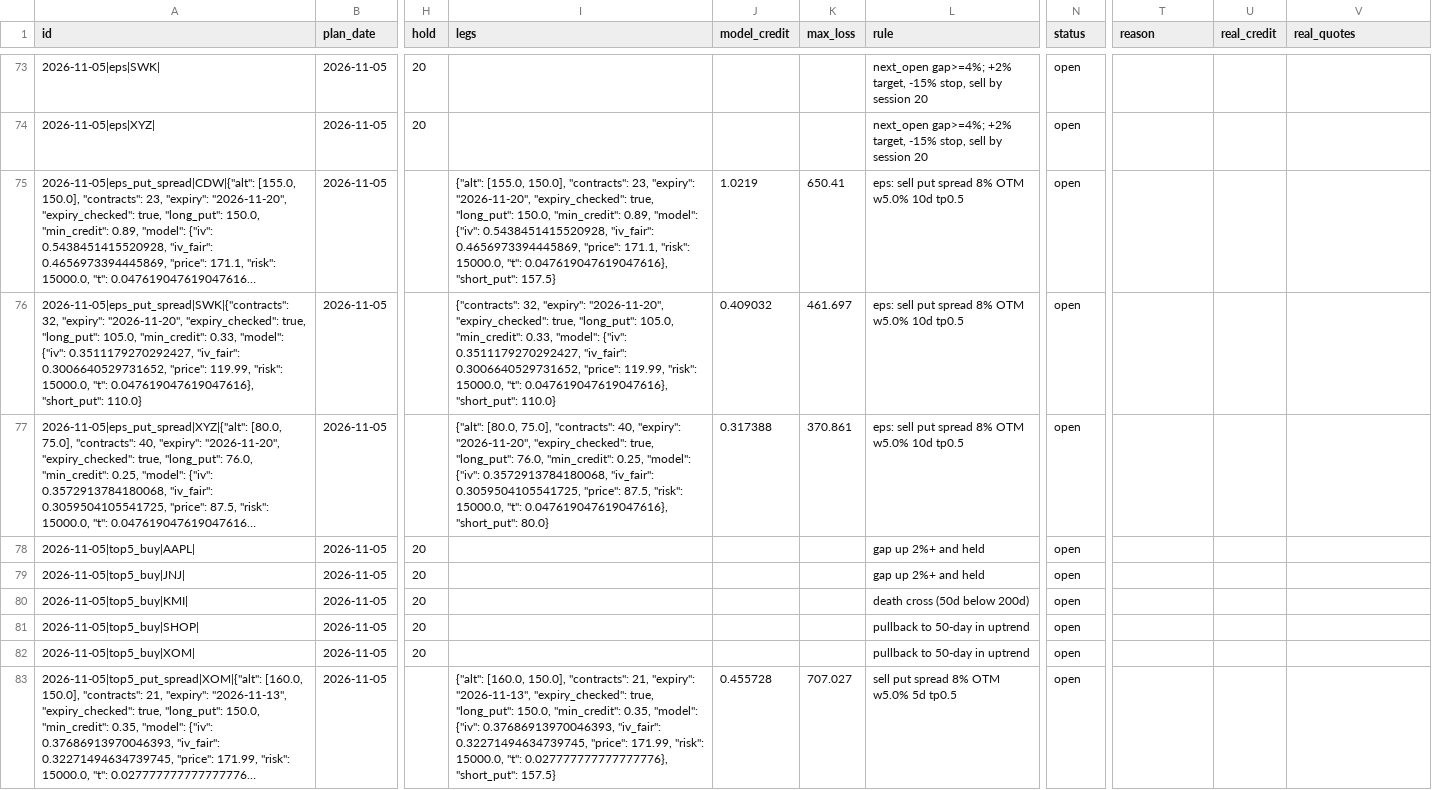
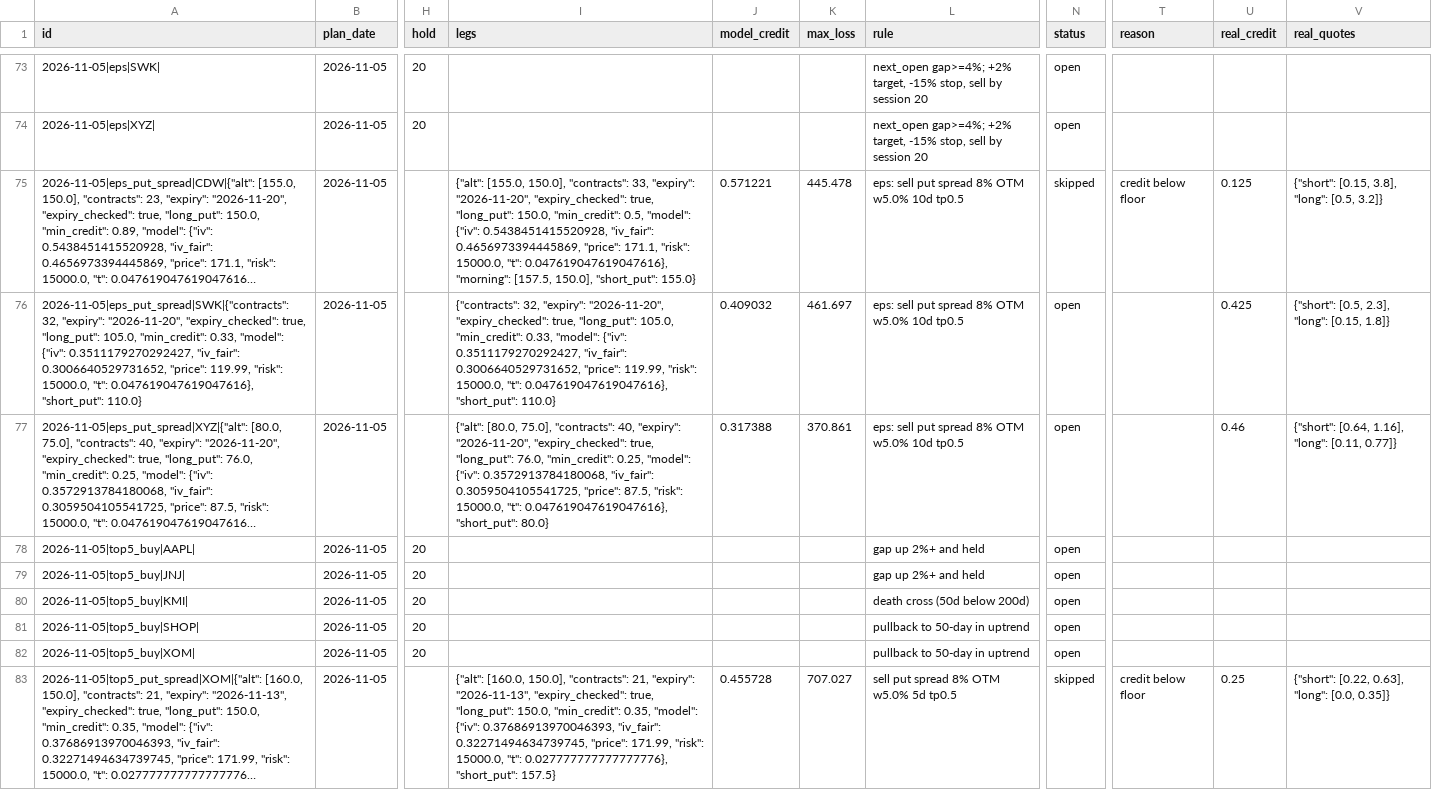
Before and after one commit to koltonandrew62/FinGPT, a CSV file: schwab_trader/results/journal/recommendations.csv, drawn as a sheet; only a part is shown, gaps mark what is left out; long unchanged cells end in …; the diff names each change by its address in the sheet, - before the commit and + after, or states it on an @@ line.

```diff
--- a/schwab_trader/results/journal/recommendations.csv
+++ b/schwab_trader/results/journal/recommendations.csv
-I75 (legs): …150.0], "contracts": 23, "expiry": "2026-11-20", "expiry_checked": true, "long_put": 150.0, "min_credit": 0.89, "model": {"iv": 0.5438451415520928, "iv_fair": 0.4656973394445869, "price": 171.1, "risk": 15000.0, "t": 0.047619047619047616}, "short_put": 157.5}
+I75 (legs): …150.0], "contracts": 33, "expiry": "2026-11-20", "expiry_checked": true, "long_put": 150.0, "min_credit": 0.5, "model": {"iv": 0.5438451415520928, "iv_fair": 0.4656973394445869, "price": 171.1, "risk": 15000.0, "t": 0.047619047619047616}, "morning": [157.5, 150.0], "short_put": 155.0}
-J75 (model_credit): 1.0219
+J75 (model_credit): 0.571221
-K75 (max_loss): 650.41
+K75 (max_loss): 445.478
-N75 (status): open
+N75 (status): skipped
-T75 (reason): (empty)
+T75 (reason): credit below floor
-U75 (real_credit): (empty)
+U75 (real_credit): 0.125
-V75 (real_quotes): (empty)
+V75 (real_quotes): {"short": [0.15, 3.8], "long": [0.5, 3.2]}
-U76 (real_credit): (empty)
+U76 (real_credit): 0.425
-V76 (real_quotes): (empty)
+V76 (real_quotes): {"short": [0.5, 2.3], "long": [0.15, 1.8]}
-U77 (real_credit): (empty)
+U77 (real_credit): 0.46
-V77 (real_quotes): (empty)
+V77 (real_quotes): {"short": [0.64, 1.16], "long": [0.11, 0.77]}
-N83 (status): open
+N83 (status): skipped
-T83 (reason): (empty)
+T83 (reason): credit below floor
-U83 (real_credit): (empty)
+U83 (real_credit): 0.25
-V83 (real_quotes): (empty)
+V83 (real_quotes): {"short": [0.22, 0.63], "long": [0.0, 0.35]}
```
